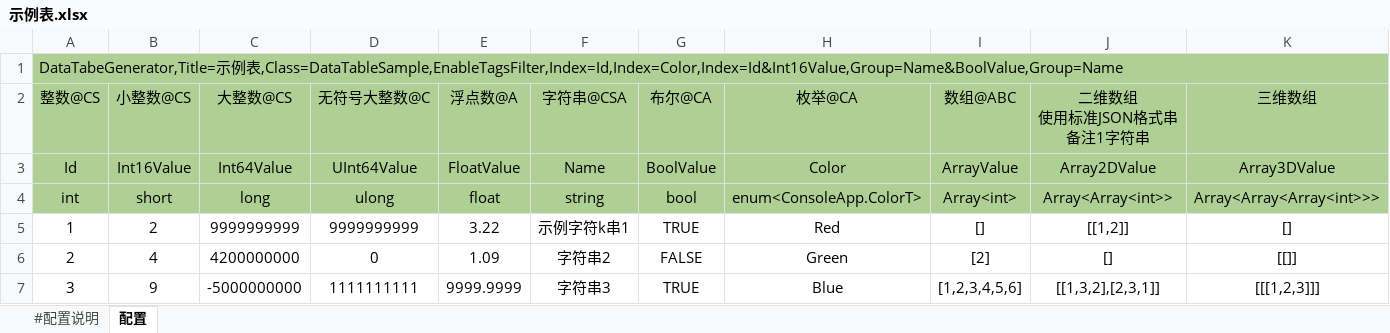
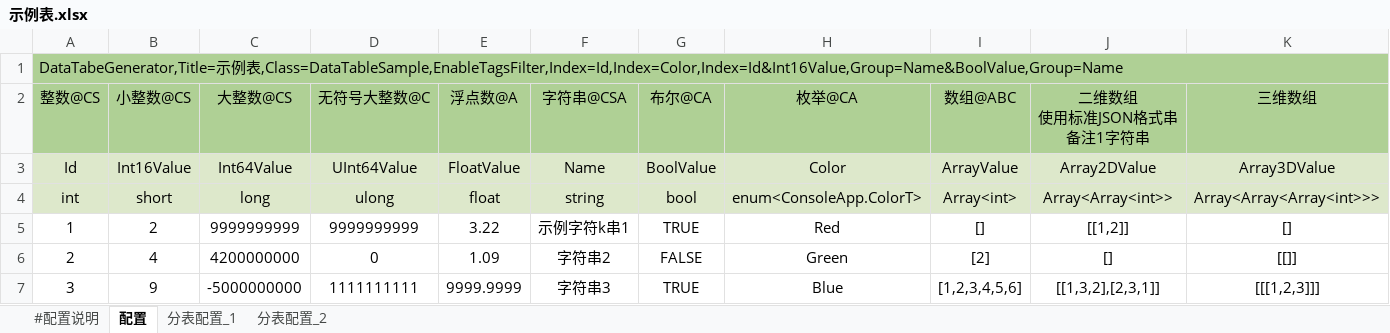
Before and after one commit to ChronosGames/DataTables, an Excel workbook: sandbox/ConsoleApp/示例表.xlsx, sheet 配置, drawn as a sheet; only a part is shown; values as stored, in another font and other column widths than the file's, no borders; the diff covers the shown part only; the diff names each change by its address in the sheet, - before the commit and + after, or states it on an @@ line.

```diff
--- a/sandbox/ConsoleApp/示例表.xlsx (sheet 配置)
+++ b/sandbox/ConsoleApp/示例表.xlsx (sheet 配置)
+sheet tab: 分表配置_1
+sheet tab: 分表配置_2
-A3:K4 fill: #AFD095
+A3:K4 fill: #DDE8CB
```
Also changed, not shown: cell formats elsewhere in this sheet, 25 other files.
